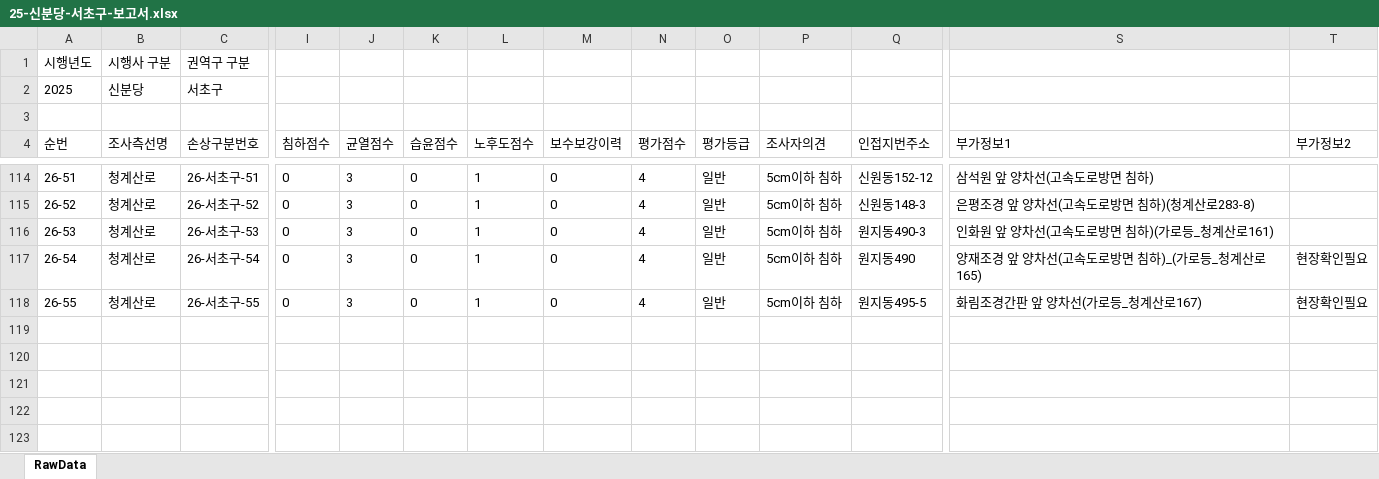
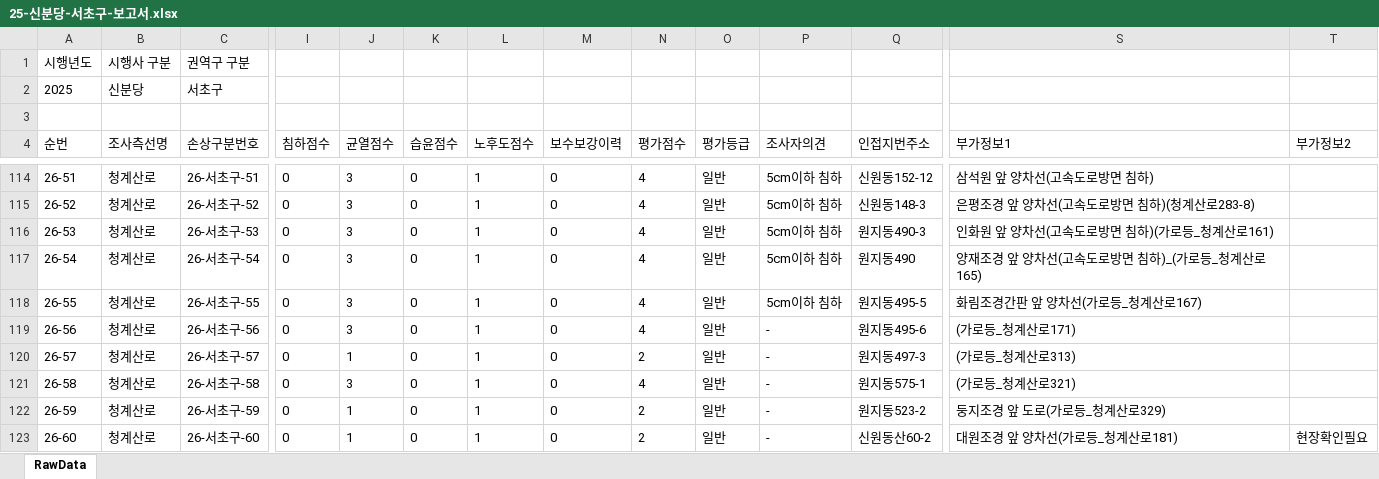
Before and after one commit to JasonYhim/GSMM, an Excel workbook: 25-신분당-서초구-보고서.xlsx, sheet RawData, drawn as a sheet; only a part is shown, gaps mark what is left out; values as stored, in another font and other column widths than the file's, no borders; rows hold the shown columns only; the diff names each change by its address in the sheet, - before the commit and + after, or states it on an @@ line.

Commit message:
📊 데이터 업데이트 - 25-신분당-서초구-보고서.xlsx

```diff
--- a/25-신분당-서초구-보고서.xlsx (sheet RawData)
+++ b/25-신분당-서초구-보고서.xlsx (sheet RawData)
-T117:T118 (부가정보2): 현장확인필요
+T117:T118 (부가정보2): (empty)
+row 119: 26-56 | 청계산로 | 26-서초구-56 | 0 | 3 | 0 | 1 | 0 | 4 | 일반 | - | 원지동495-6 | (가로등_청계산로171)
+row 120: 26-57 | 청계산로 | 26-서초구-57 | 0 | 1 | 0 | 1 | 0 | 2 | 일반 | - | 원지동497-3 | (가로등_청계산로313)
+row 121: 26-58 | 청계산로 | 26-서초구-58 | 0 | 3 | 0 | 1 | 0 | 4 | 일반 | - | 원지동575-1 | (가로등_청계산로321)
+row 122: 26-59 | 청계산로 | 26-서초구-59 | 0 | 1 | 0 | 1 | 0 | 2 | 일반 | - | 원지동523-2 | 둥지조경 앞 도로(가로등_청계산로329)
+row 123: 26-60 | 청계산로 | 26-서초구-60 | 0 | 1 | 0 | 1 | 0 | 2 | 일반 | - | 신원동산60-2 | 대원조경 앞 양차선(가로등_청계산로181) | 현장확인필요
```
